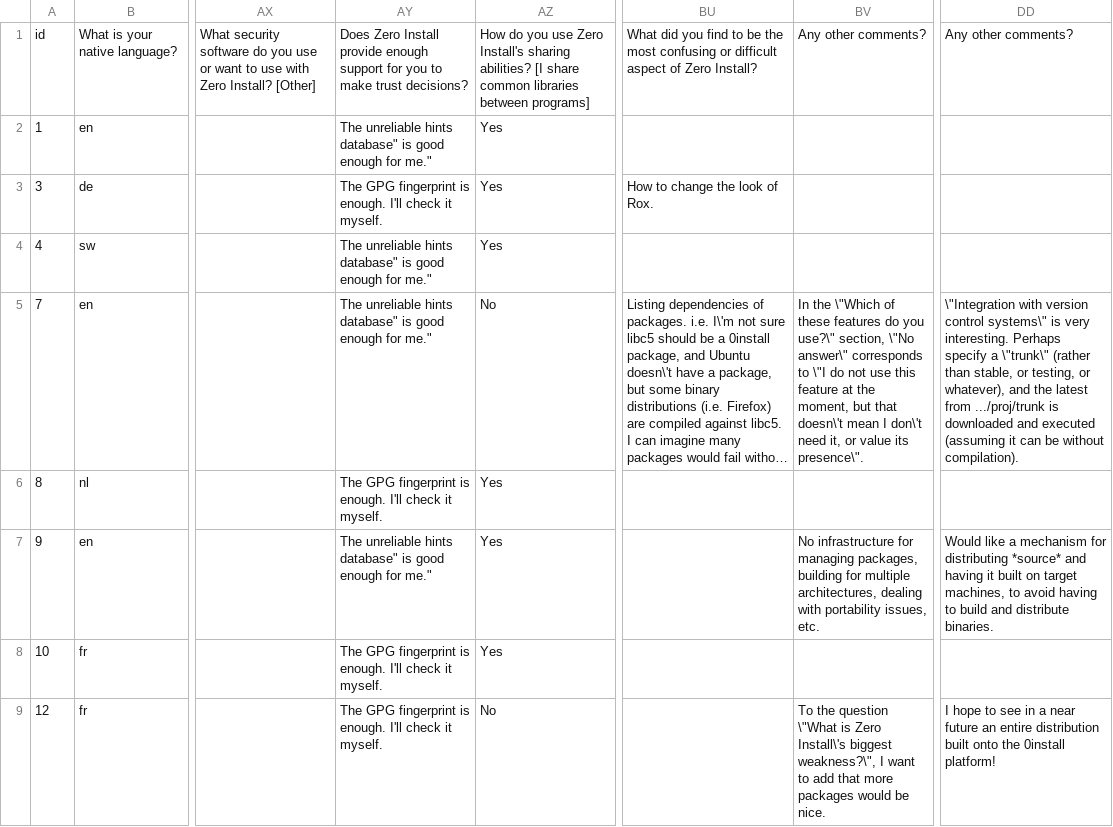
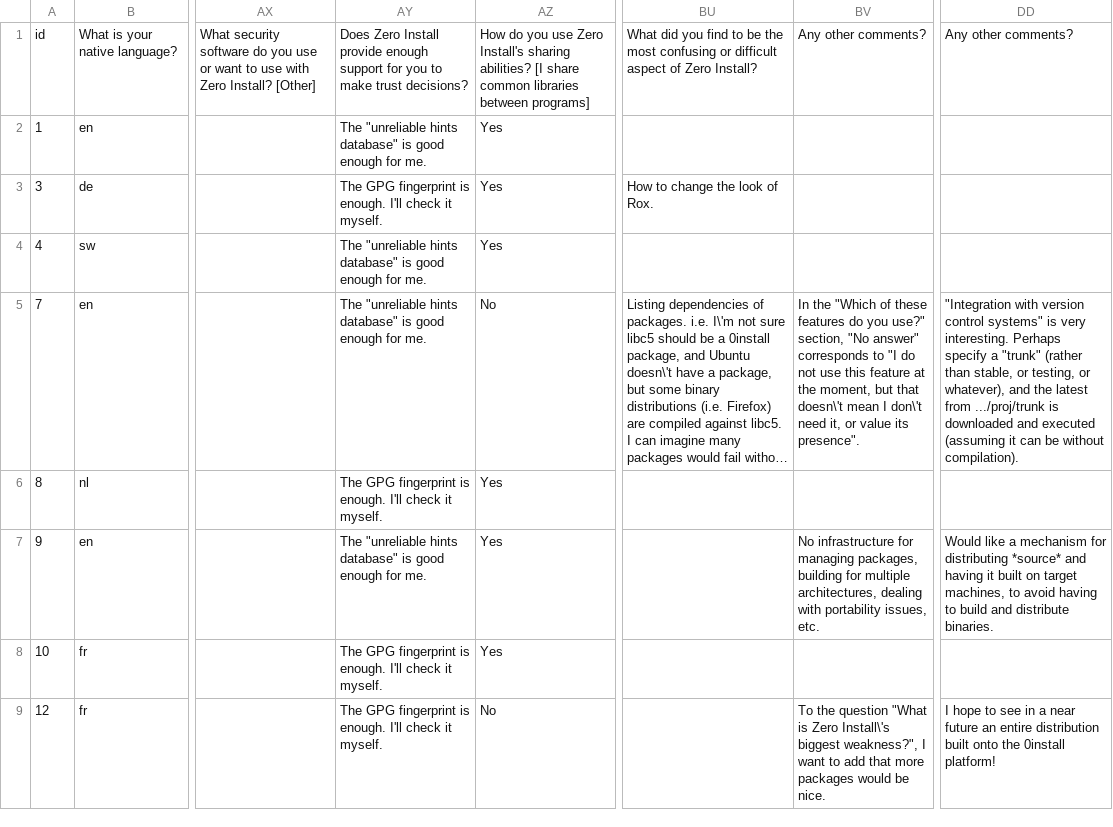
Before and after one commit to 0install/docs, a CSV file: 2007/survey/AllResults.csv, drawn as a sheet; only a part is shown, gaps mark what is left out; long unchanged cells end in …; the diff covers the shown part only; the diff names each change by its address in the sheet, - before the commit and + after, or states it on an @@ line.

Commit message:
Fixed quoting. CSV from LimeSurvey isn't even consistent with itself, sometimes using " and sometimes \"". Now everything uses "".
git-svn-id: https://zero-install.svn.sourceforge.net/svnroot/zero-install/trunk/htdocs@2040 9f8c893c-44ee-0310-b757-c8ca8341c71e

```diff
--- a/2007/survey/AllResults.csv
+++ b/2007/survey/AllResults.csv
-AY2: The unreliable hints database" is good enough for me."
+AY2: The "unreliable hints database" is good enough for me.
-AY4:AY5: The unreliable hints database" is good enough for me."
+AY4:AY5: The "unreliable hints database" is good enough for me.
-BV5: In the \"Which of these features do you use?\" section, \"No answer\" corresponds to \"I do not use this feature at the moment, but that doesn\'t mean I don\'t need it, or value its presence\".
+BV5: In the "Which of these features do you use?" section, "No answer" corresponds to "I do not use this feature at the moment, but that doesn\'t mean I don\'t need it, or value its presence".
-DD5: \"Integration with version control systems\" is very interesting. Perhaps specify a \"trunk\" (rather than…
+DD5: "Integration with version control systems" is very interesting. Perhaps specify a "trunk" (rather than…
-AY7: The unreliable hints database" is good enough for me."
+AY7: The "unreliable hints database" is good enough for me.
-BV9: …the question \"What is Zero Install\'s biggest weakness?\", I want…
+BV9: …the question "What is Zero Install\'s biggest weakness?", I want…
```
Also changed, not shown: 11 edited cells elsewhere in this file.
